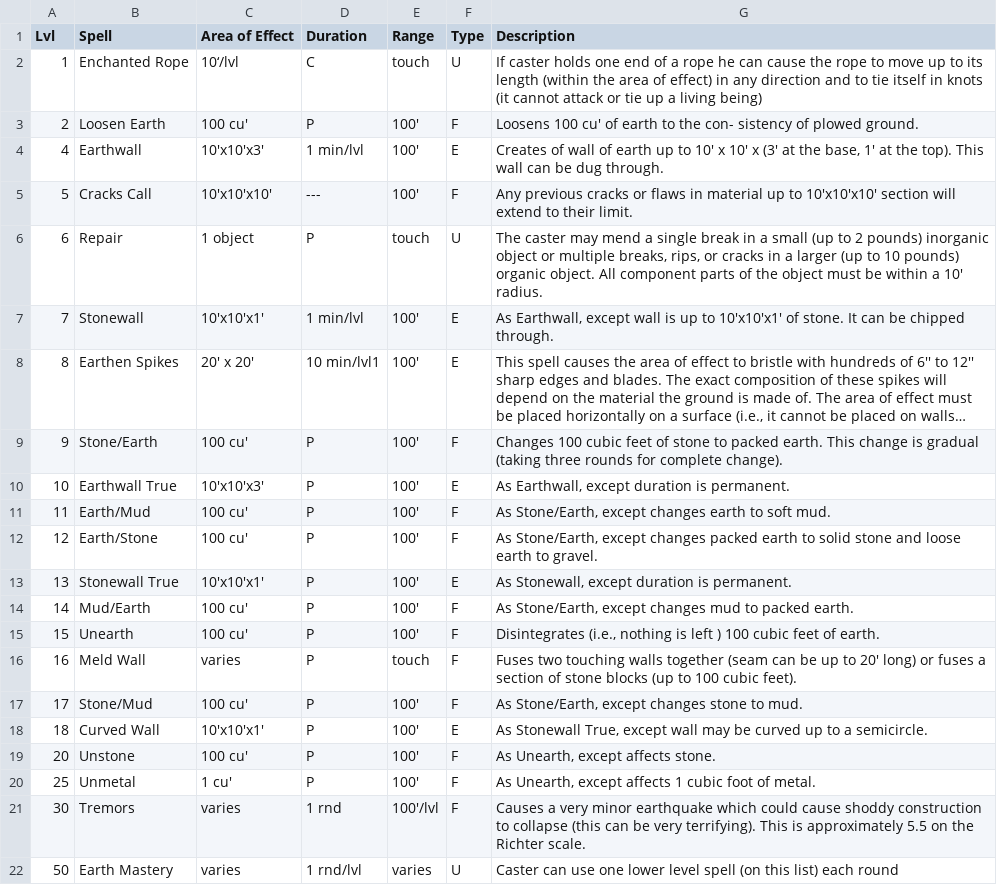
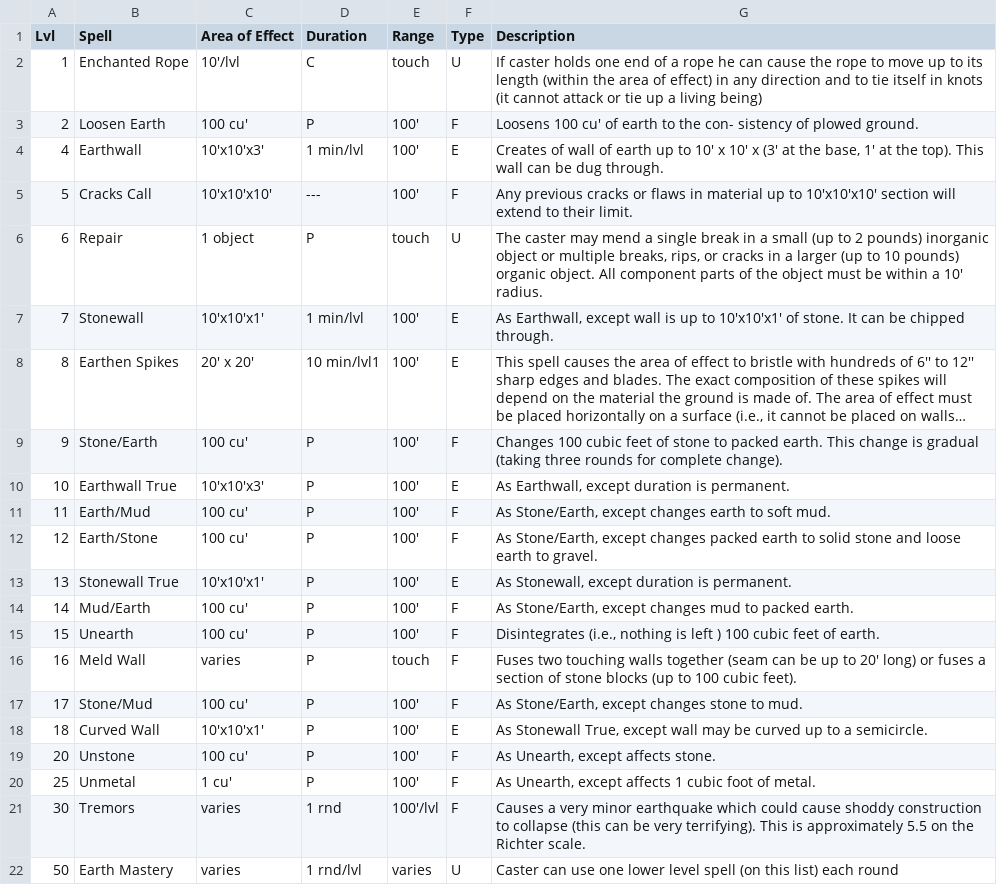
Before and after one commit to olmongol/rpg-tools, a CSV file: src/data/default/magic/Base_List_Magician/Earth_Law.csv, drawn as a sheet; long unchanged cells end in ….

```diff
--- a/src/data/default/magic/Base_List_Magician/Earth_Law.csv
+++ b/src/data/default/magic/Base_List_Magician/Earth_Law.csv
@@ -1,3 +1,3 @@
 Lvl,Spell,Area of Effect,Duration,Range,Type,Description
-1,Enchanted Rope,10‘/lvl,C,touch,U,If caster holds one end of a rope he can cause the rope to move up to its length (within the area of effect) in any direction and to tie itself in knots (it cannot attack or tie up a living being)
+1,Enchanted Rope,10'/lvl,C,touch,U,If caster holds one end of a rope he can cause the rope to move up to its length (within the area of effect) in any direction and to tie itself in knots (it cannot attack or tie up a living being)
 2,Loosen Earth,100 cu',P,100',F,Loosens 100 cu' of earth to the con- sistency of plowed ground.
```
Also changed, not shown: src/data/default/magic/Base_List_Bard/Entertaining_Ways.csv, src/data/default/magic/Base_List_Magician/Ice_Law.csv, 6 other files.
